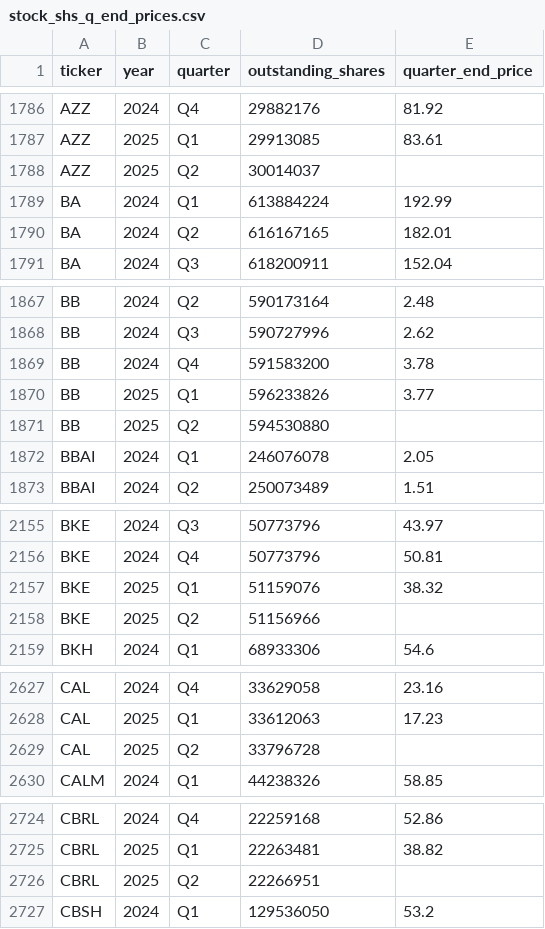
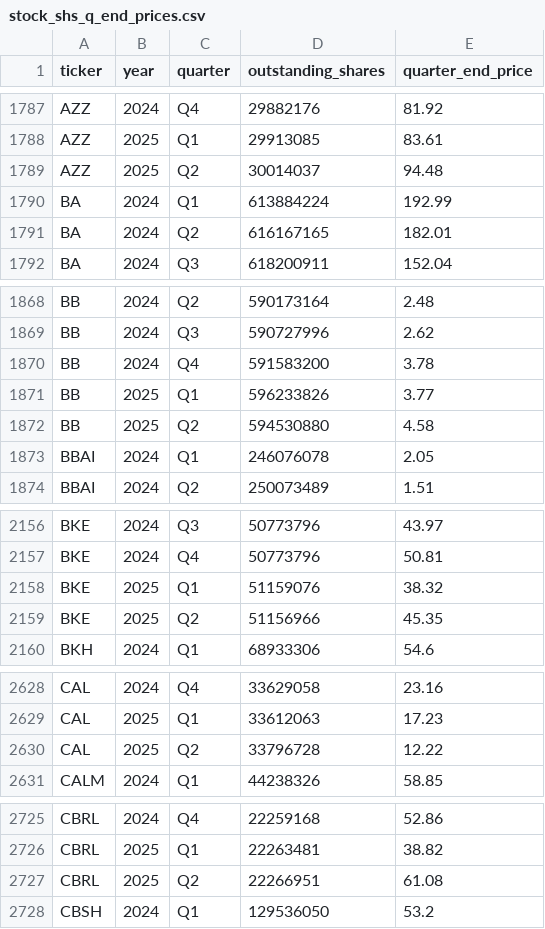
Before and after one commit to andreiCiocirlan/quarterly_holdings, a CSV file: data/external/stock_shs_q_end_prices.csv, drawn as a sheet; only a part is shown, gaps mark what is left out; the diff covers the shown part only.

```diff
--- a/data/external/stock_shs_q_end_prices.csv
+++ b/data/external/stock_shs_q_end_prices.csv
@@ -1787,3 +1788,3 @@ AZZ,2024,Q4,29882176,81.92
 AZZ,2025,Q1,29913085,83.61
-AZZ,2025,Q2,30014037,
+AZZ,2025,Q2,30014037,94.48
 BA,2024,Q1,613884224,192.99
@@ -1870,3 +1871,3 @@ BB,2024,Q4,591583200,3.78
 BB,2025,Q1,596233826,3.77
-BB,2025,Q2,594530880,
+BB,2025,Q2,594530880,4.58
 BBAI,2024,Q1,246076078,2.05
@@ -2157,3 +2158,3 @@ BKE,2024,Q4,50773796,50.81
 BKE,2025,Q1,51159076,38.32
-BKE,2025,Q2,51156966,
+BKE,2025,Q2,51156966,45.35
 BKH,2024,Q1,68933306,54.6
@@ -2628,3 +2629,3 @@ CAL,2024,Q4,33629058,23.16
 CAL,2025,Q1,33612063,17.23
-CAL,2025,Q2,33796728,
+CAL,2025,Q2,33796728,12.22
 CALM,2024,Q1,44238326,58.85
@@ -2725,3 +2726,3 @@ CBRL,2024,Q4,22259168,52.86
 CBRL,2025,Q1,22263481,38.82
-CBRL,2025,Q2,22266951,
+CBRL,2025,Q2,22266951,61.08
 CBSH,2024,Q1,129536050,53.2
```
Also changed, not shown: 6 added rows and 37 edited cells elsewhere in this file.
